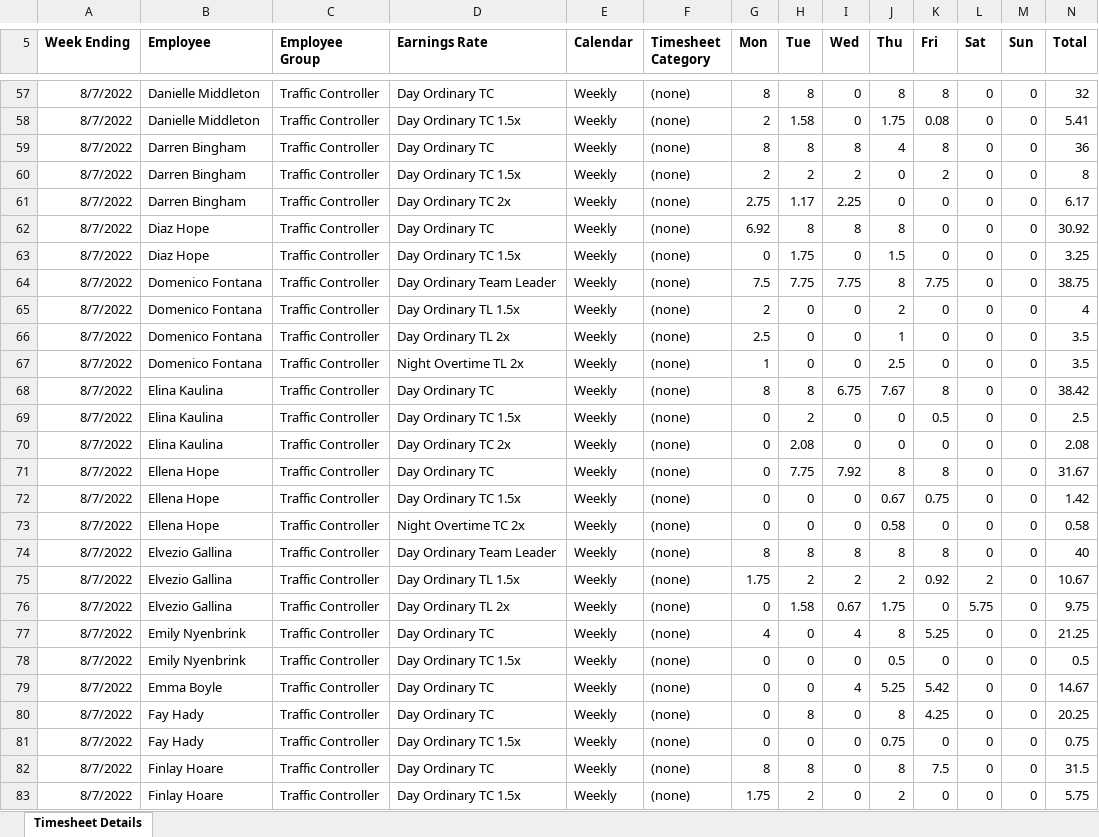
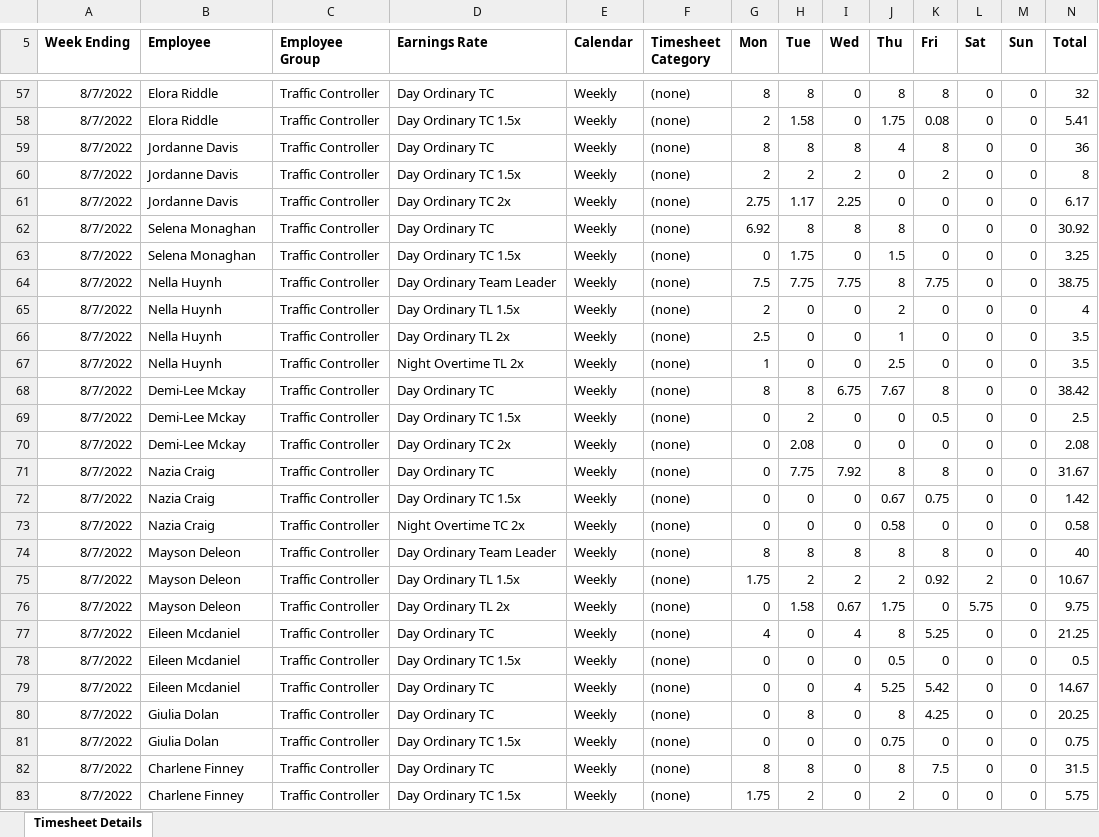
Before and after one commit to gabow800/correct-hours, an Excel workbook: examples/xero/daily.xlsx, sheet Timesheet Details, drawn as a sheet; only a part is shown, gaps mark what is left out; values as stored, in another font and other column widths than the file's, no borders; the diff covers the shown part only; the diff names each change by its address in the sheet, - before the commit and + after, or states it on an @@ line.

```diff
--- a/examples/xero/daily.xlsx (sheet Timesheet Details)
+++ b/examples/xero/daily.xlsx (sheet Timesheet Details)
-B57:B58 (Employee): Danielle Middleton
+B57:B58 (Employee): Elora Riddle
-B59:B61 (Employee): Darren Bingham
+B59:B61 (Employee): Jordanne Davis
-B62:B63 (Employee): Diaz Hope
+B62:B63 (Employee): Selena Monaghan
-B64:B67 (Employee): Domenico Fontana
+B64:B67 (Employee): Nella Huynh
-B68:B70 (Employee): Elina Kaulina
+B68:B70 (Employee): Demi-Lee Mckay
-B71:B73 (Employee): Ellena Hope
+B71:B73 (Employee): Nazia Craig
-B74:B76 (Employee): Elvezio Gallina
+B74:B76 (Employee): Mayson Deleon
-B77:B78 (Employee): Emily Nyenbrink
+B77:B78 (Employee): Eileen Mcdaniel
-B79 (Employee): Emma Boyle
+B79 (Employee): Eileen Mcdaniel
-B80:B81 (Employee): Fay Hady
+B80:B81 (Employee): Giulia Dolan
-B82:B83 (Employee): Finlay Hoare
+B82:B83 (Employee): Charlene Finney
```
Also changed, not shown: 207 edited cells elsewhere in this sheet.
